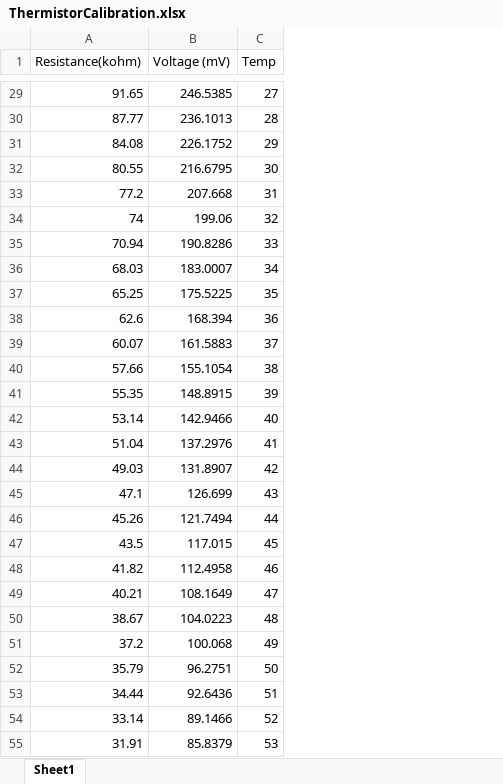
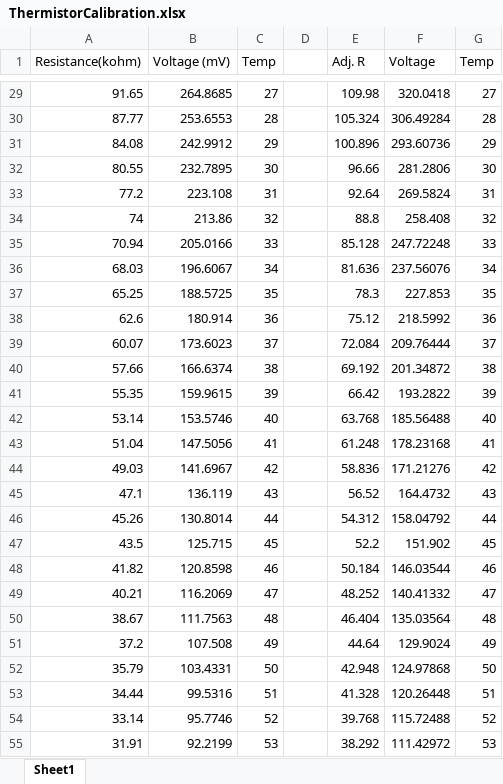
Before and after one commit to AuracleDelphi/164D-Project, an Excel workbook: IRSensorCalibration/ThermistorCalibration.xlsx, sheet Sheet1, drawn as a sheet; only a part is shown, gaps mark what is left out; values as stored, in another font and other column widths than the file's, no borders; the diff covers the shown part only; the diff names each change by its address in the sheet, - before the commit and + after, or states it on an @@ line.

```diff
--- a/IRSensorCalibration/ThermistorCalibration.xlsx (sheet Sheet1)
+++ b/IRSensorCalibration/ThermistorCalibration.xlsx (sheet Sheet1)
+column D, empty
+column E (Adj. R), rows 29-55: 109.98 | 105.324 | 100.896 | 96.66 | 92.64 | 88.8 | 85.128 | 81.636 | 78.3 | 75.12 | 72.084 | 69.192 | 66.42 | 63.768 | 61.248 | 58.836 | 56.52 | 54.312 | 52.2 | 50.184 | 48.252 | 46.404 | 44.64 | 42.948 | 41.328 | 39.768 | 38.292
+column F (Voltage), rows 29-55: 320.0418 | 306.49284 | 293.60736 | 281.2806 | 269.5824 | 258.408 | 247.72248 | 237.56076 | 227.853 | 218.5992 | 209.76444 | 201.34872 | 193.2822 | 185.56488 | 178.23168 | 171.21276 | 164.4732 | 158.04792 | 151.902 | 146.03544 | 140.41332 | 135.03564 | 129.9024 | 124.97868 | 120.26448 | 115.72488 | 111.42972
+column G (Temp), rows 29-55: 27 | 28 | 29 | 30 | 31 | 32 | 33 | 34 | 35 | 36 | 37 | 38 | 39 | 40 | 41 | 42 | 43 | 44 | 45 | 46 | 47 | 48 | 49 | 50 | 51 | 52 | 53
-B29 (Voltage (mV)): 246.5385
+B29 (Voltage (mV)): 264.8685
-B30 (Voltage (mV)): 236.1013
+B30 (Voltage (mV)): 253.6553
-B31 (Voltage (mV)): 226.1752
+B31 (Voltage (mV)): 242.9912
-B32 (Voltage (mV)): 216.6795
+B32 (Voltage (mV)): 232.7895
-B33 (Voltage (mV)): 207.668
+B33 (Voltage (mV)): 223.108
-B34 (Voltage (mV)): 199.06
+B34 (Voltage (mV)): 213.86
-B35 (Voltage (mV)): 190.8286
+B35 (Voltage (mV)): 205.0166
-B36 (Voltage (mV)): 183.0007
+B36 (Voltage (mV)): 196.6067
-B37 (Voltage (mV)): 175.5225
+B37 (Voltage (mV)): 188.5725
-B38 (Voltage (mV)): 168.394
+B38 (Voltage (mV)): 180.914
-B39 (Voltage (mV)): 161.5883
+B39 (Voltage (mV)): 173.6023
-B40 (Voltage (mV)): 155.1054
+B40 (Voltage (mV)): 166.6374
-B41 (Voltage (mV)): 148.8915
+B41 (Voltage (mV)): 159.9615
-B42 (Voltage (mV)): 142.9466
+B42 (Voltage (mV)): 153.5746
-B43 (Voltage (mV)): 137.2976
+B43 (Voltage (mV)): 147.5056
-B44 (Voltage (mV)): 131.8907
+B44 (Voltage (mV)): 141.6967
-B45 (Voltage (mV)): 126.699
+B45 (Voltage (mV)): 136.119
-B46 (Voltage (mV)): 121.7494
+B46 (Voltage (mV)): 130.8014
-B47 (Voltage (mV)): 117.015
+B47 (Voltage (mV)): 125.715
-B48 (Voltage (mV)): 112.4958
+B48 (Voltage (mV)): 120.8598
-B49 (Voltage (mV)): 108.1649
+B49 (Voltage (mV)): 116.2069
-B50 (Voltage (mV)): 104.0223
+B50 (Voltage (mV)): 111.7563
-B51 (Voltage (mV)): 100.068
+B51 (Voltage (mV)): 107.508
-B52 (Voltage (mV)): 96.2751
+B52 (Voltage (mV)): 103.4331
-B53 (Voltage (mV)): 92.6436
+B53 (Voltage (mV)): 99.5316
-B54 (Voltage (mV)): 89.1466
+B54 (Voltage (mV)): 95.7746
-B55 (Voltage (mV)): 85.8379
+B55 (Voltage (mV)): 92.2199
```
Also changed, not shown: 74 edited cells elsewhere in this sheet, 3 other files.
